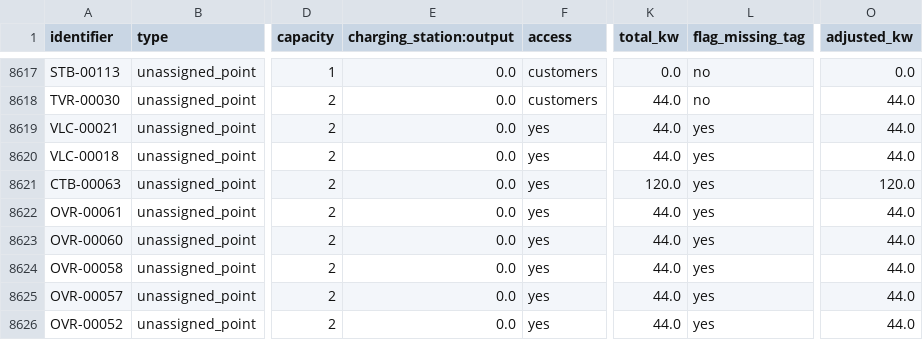
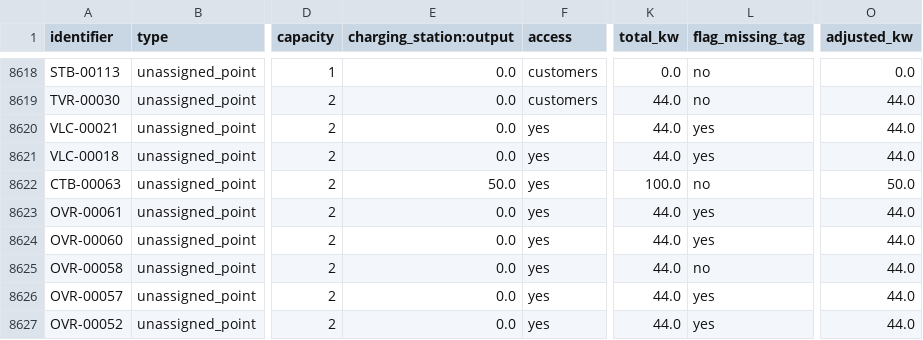
Before and after one commit to avataranedotas/umap_postos, a CSV file: stations.csv, drawn as a sheet; only a part is shown, gaps mark what is left out; addresses are those after the commit; the diff covers the shown part only; the diff names each change by its address in the sheet, - before the commit and + after, or states it on an @@ line.

```diff
--- a/stations.csv
+++ b/stations.csv
-E8622 (charging_station:output): 0.0
+E8622 (charging_station:output): 50.0
-K8622 (total_kw): 120.0
+K8622 (total_kw): 100.0
-L8622 (flag_missing_tag): yes
+L8622 (flag_missing_tag): no
-O8622 (adjusted_kw): 120.0
+O8622 (adjusted_kw): 50.0
-L8625 (flag_missing_tag): yes
+L8625 (flag_missing_tag): no
```
Also changed, not shown: 1 added row and 24 edited cells elsewhere in this file, 19 other files.
